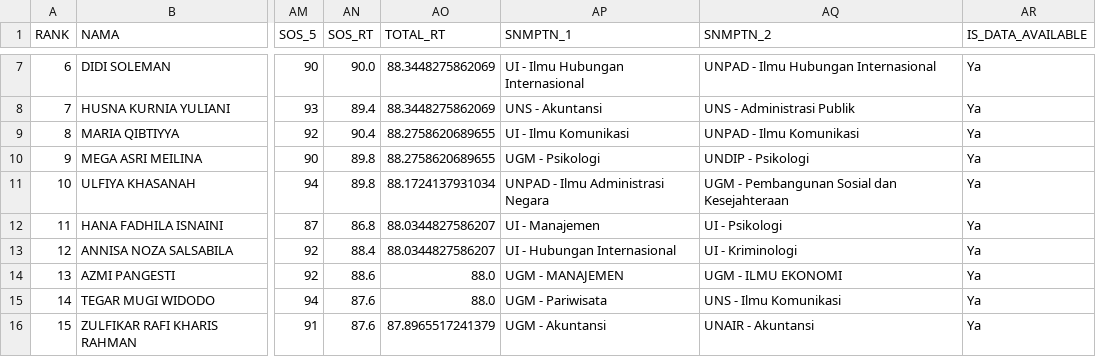
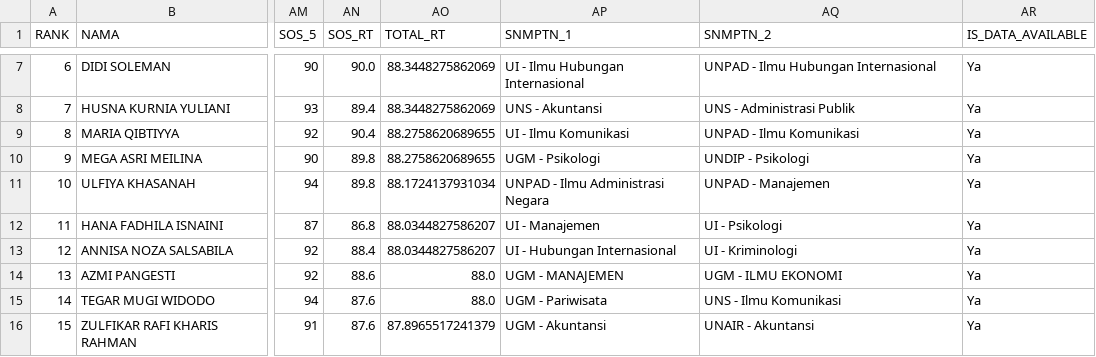
Before and after one commit to nasruliwn/jembawansnmptn, a CSV file: data/jathayu-iis-rank.csv, drawn as a sheet; only a part is shown, gaps mark what is left out; the diff names each change by its address in the sheet, - before the commit and + after, or states it on an @@ line.

Commit message:
[travis] Update data

```diff
--- a/data/jathayu-iis-rank.csv
+++ b/data/jathayu-iis-rank.csv
-AQ11 (SNMPTN_2): UGM - Pembangunan Sosial dan Kesejahteraan
+AQ11 (SNMPTN_2): UNPAD - Manajemen
```
Also changed, not shown: 3 other files.
